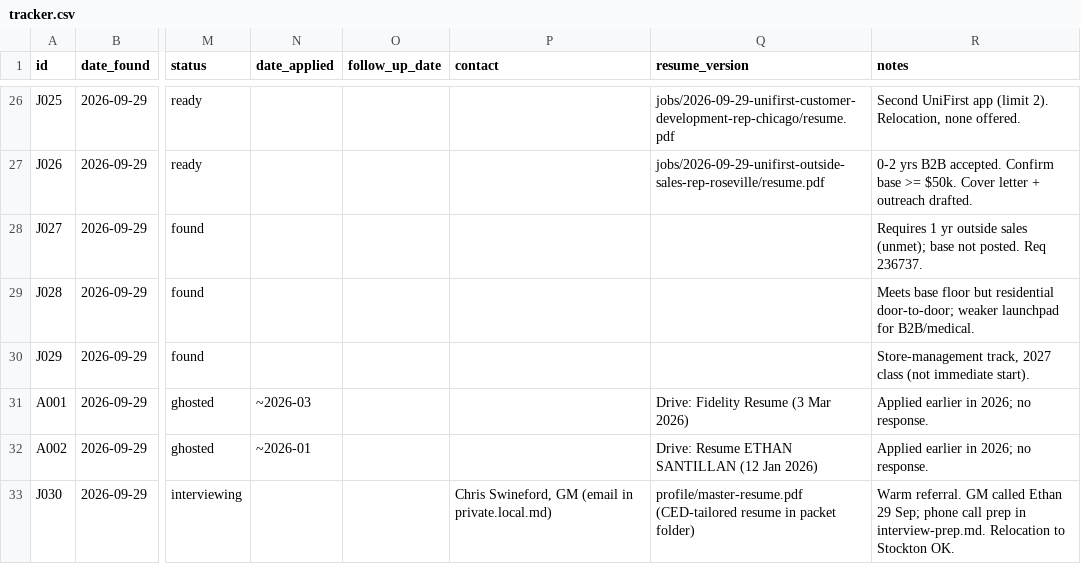
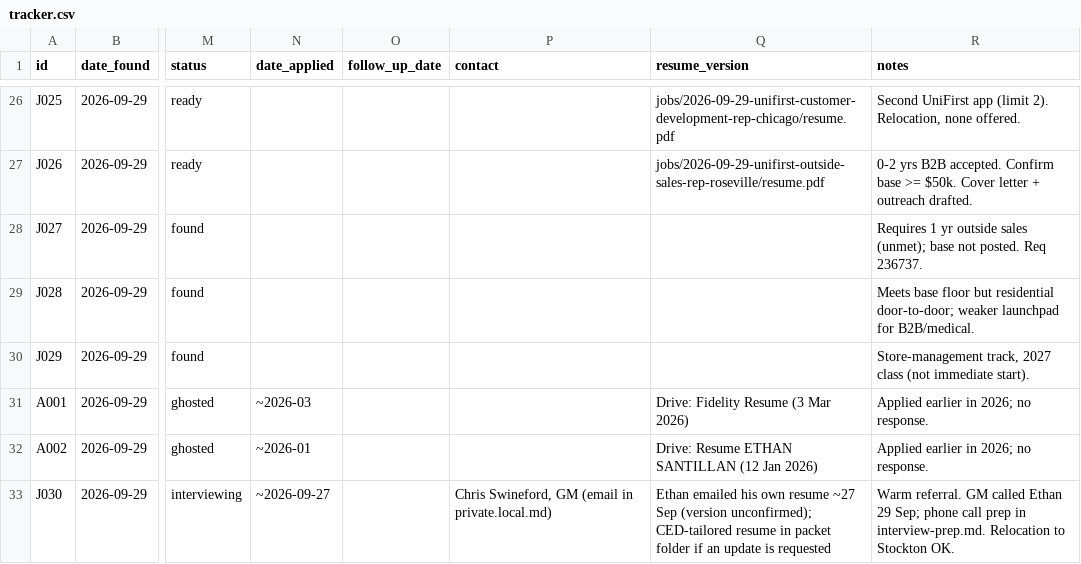
Before and after one commit to ethansantillan/Financial-advisor-, a CSV file: jobs/tracker.csv, drawn as a sheet; only a part is shown, gaps mark what is left out; the diff names each change by its address in the sheet, - before the commit and + after, or states it on an @@ line.

```diff
--- a/jobs/tracker.csv
+++ b/jobs/tracker.csv
-N33 (date_applied): (empty)
+N33 (date_applied): ~2026-09-27
-Q33 (resume_version): profile/master-resume.pdf (CED-tailored resume in packet folder)
+Q33 (resume_version): Ethan emailed his own resume ~27 Sep (version unconfirmed); CED-tailored resume in packet folder if an update is requested
```
Also changed, not shown: 1 other file.
